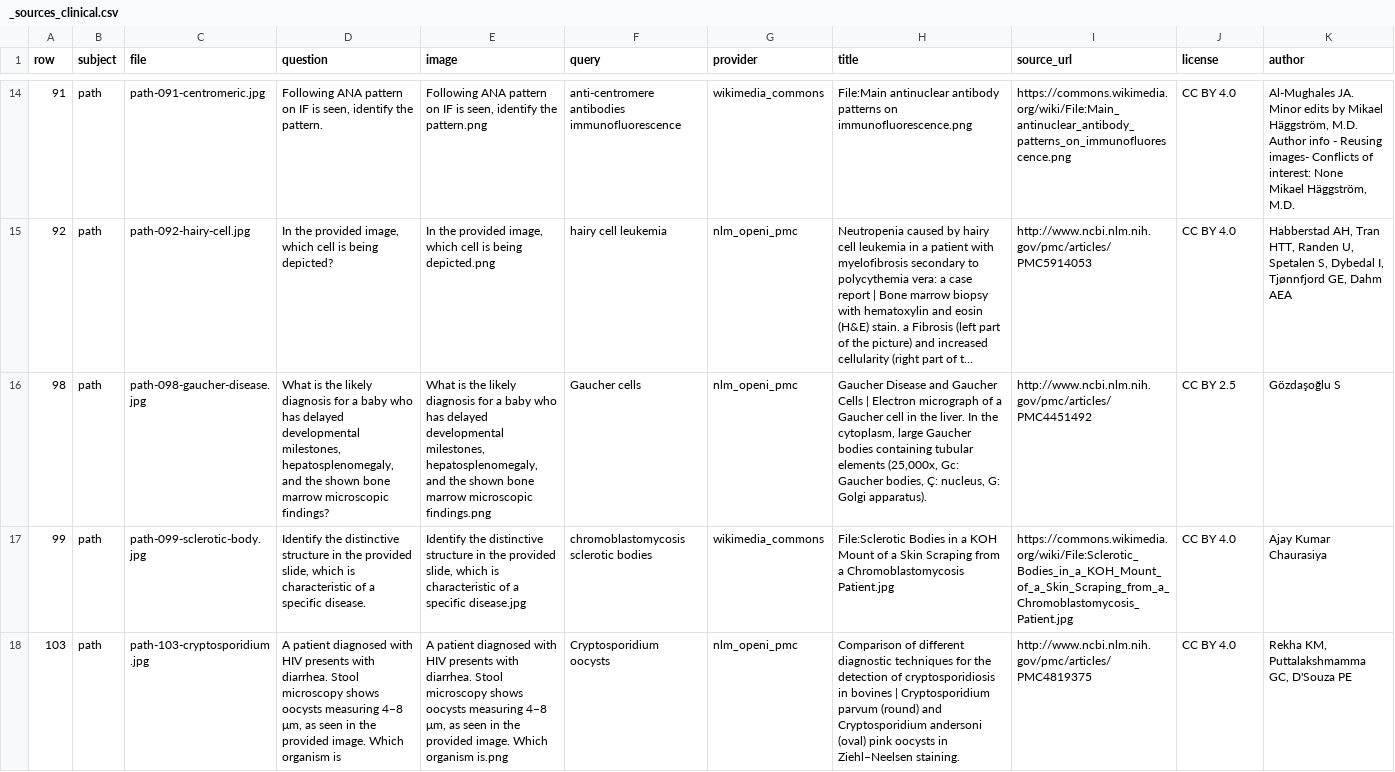
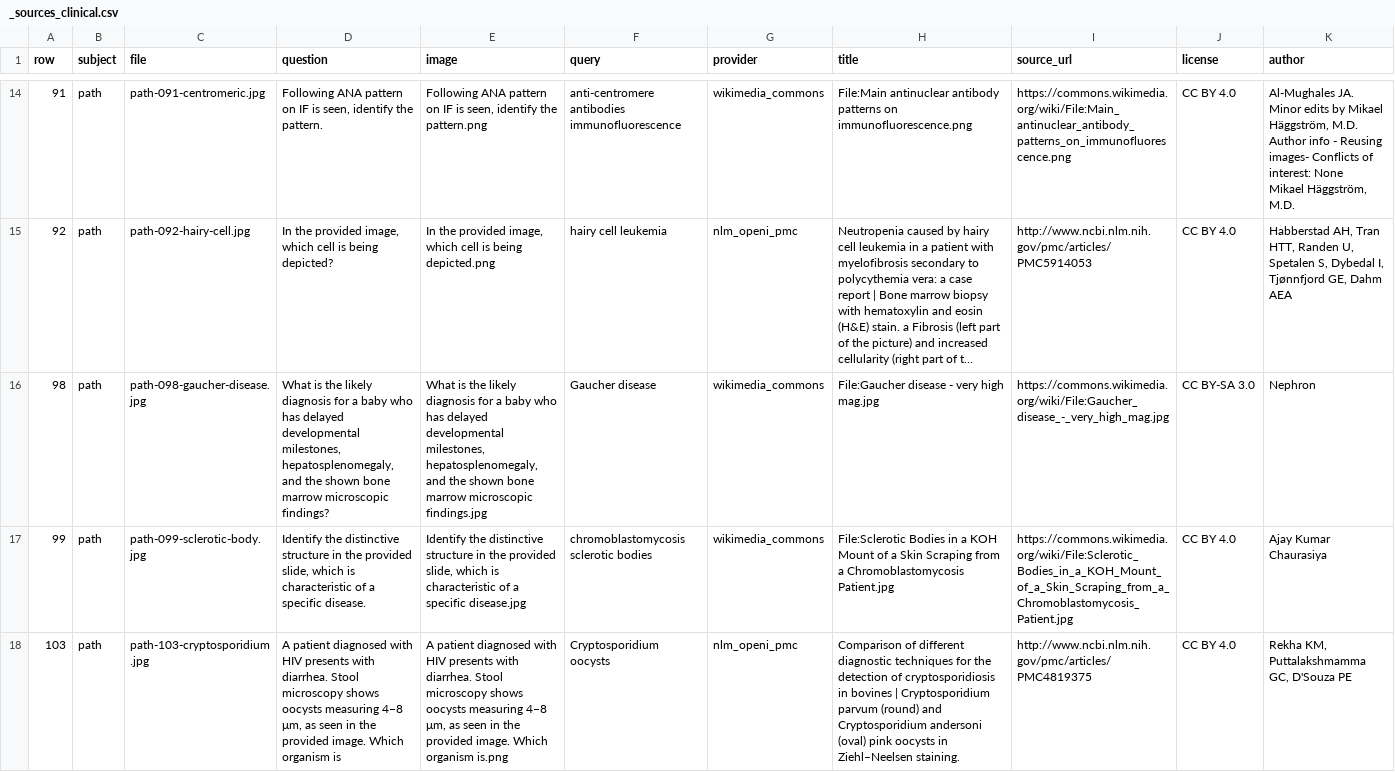
Before and after one commit to simonraj1/claude-work1, a CSV file: image/_sources_clinical.csv, drawn as a sheet; only a part is shown, gaps mark what is left out; long unchanged cells end in …; the diff covers the shown part only; the diff names each change by its address in the sheet, - before the commit and + after, or states it on an @@ line.

```diff
--- a/image/_sources_clinical.csv
+++ b/image/_sources_clinical.csv
-E16 (image): …marrow microscopic findings.png
+E16 (image): …marrow microscopic findings.jpg
-F16 (query): Gaucher cells
+F16 (query): Gaucher disease
-G16 (provider): nlm_openi_pmc
+G16 (provider): wikimedia_commons
-H16 (title): Gaucher Disease and Gaucher Cells | Electron micrograph of a Gaucher cell in the liver. In the cytoplasm, large Gaucher bodies containing tubular elements (25,000x, Gc: Gaucher bodies, Ç: nucleus, G: Golgi apparatus).
+H16 (title): File:Gaucher disease - very high mag.jpg
-I16 (source_url): http://www.ncbi.nlm.nih.gov/pmc/articles/PMC4451492
+I16 (source_url): https://commons.wikimedia.org/wiki/File:Gaucher_disease_-_very_high_mag.jpg
-J16 (license): CC BY 2.5
+J16 (license): CC BY-SA 3.0
-K16 (author): Gözdaşoğlu S
+K16 (author): Nephron
```
Also changed, not shown: 15 edited cells elsewhere in this file, image/_sources.csv, 12 other files.
